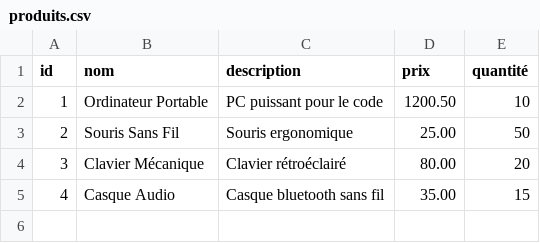
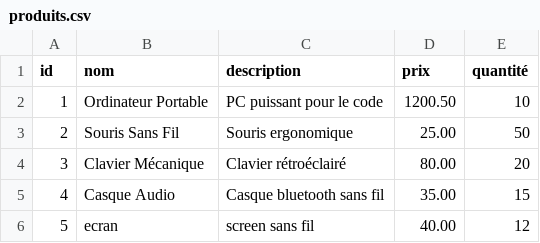
Before and after one commit to bkankolongo-tech/Projet-Boutique, a CSV file: produits.csv, drawn as a sheet.

Commit message:
ajout de l'ecran

```diff
--- a/produits.csv
+++ b/produits.csv
@@ -5 +5,2 @@ id,nom,description,prix,quantité
 4,Casque Audio,Casque bluetooth sans fil,35.00,15
+5,ecran,screen sans fil,40.00,12
```
